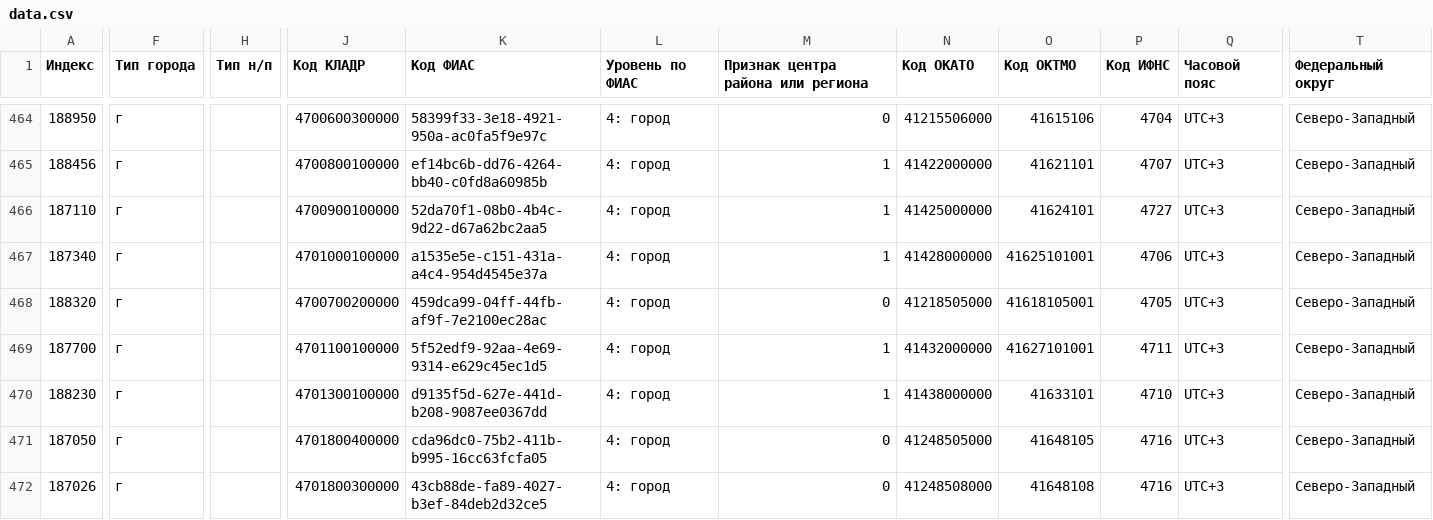
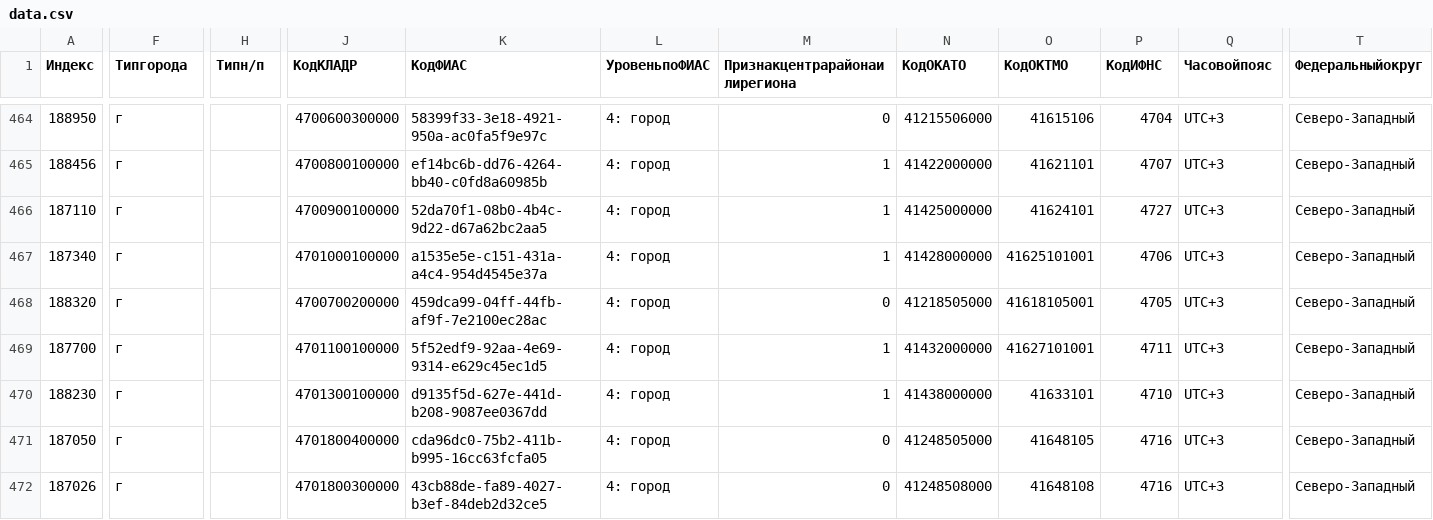
Before and after one commit to WebAFilippov/af-electron, a CSV file: resources/data.csv, drawn as a sheet; only a part is shown, gaps mark what is left out; the diff covers the shown part only; the diff names each change by its address in the sheet, - before the commit and + after, or states it on an @@ line.

```diff
--- a/resources/data.csv
+++ b/resources/data.csv
-F1: Тип города
+F1: Типгорода
-H1: Тип н/п
+H1: Типн/п
-J1: Код КЛАДР
+J1: КодКЛАДР
-K1: Код ФИАС
+K1: КодФИАС
-L1: Уровень по ФИАС
+L1: УровеньпоФИАС
-M1: Признак центра района или региона
+M1: Признакцентрарайонаилирегиона
-N1: Код ОКАТО
+N1: КодОКАТО
-O1: Код ОКТМО
+O1: КодОКТМО
-P1: Код ИФНС
+P1: КодИФНС
-Q1: Часовой пояс
+Q1: Часовойпояс
-T1: Федеральный округ
+T1: Федеральныйокруг
```
Also changed, not shown: 22 edited cells elsewhere in this file, 39 other files.
